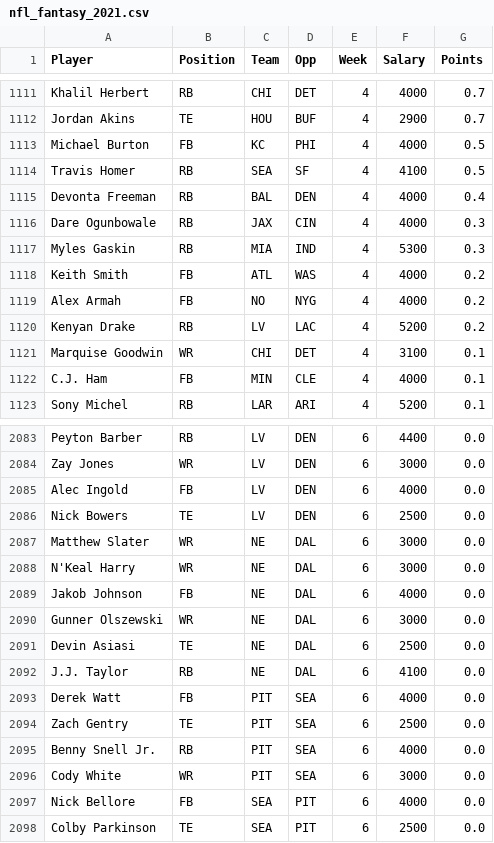
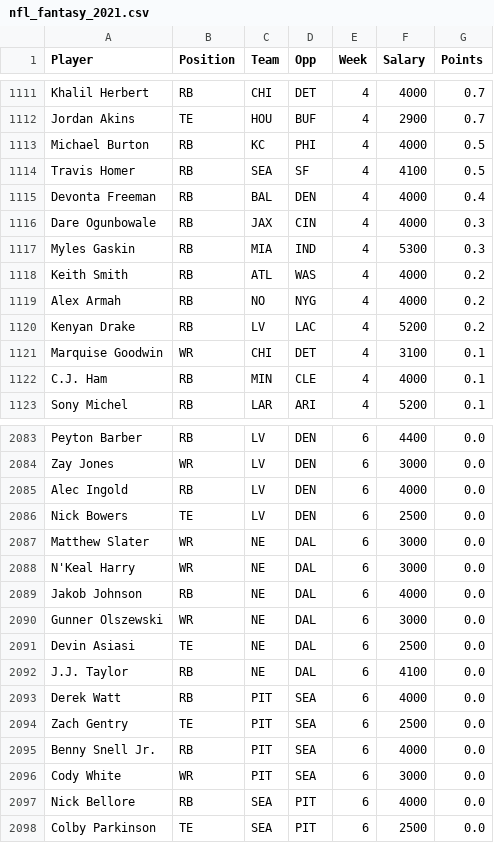
Before and after one commit to drdave-teaching/OPIM5641-notebooks, a CSV file: Assignments/data/nfl_fantasy_2021.csv, drawn as a sheet; only a part is shown, gaps mark what is left out; the diff covers the shown part only.

```diff
--- a/Assignments/data/nfl_fantasy_2021.csv
+++ b/Assignments/data/nfl_fantasy_2021.csv
@@ -1112,3 +1112,3 @@ Khalil Herbert,RB,CHI,DET,4,4000,0.7
 Jordan Akins,TE,HOU,BUF,4,2900,0.7
-Michael Burton,FB,KC,PHI,4,4000,0.5
+Michael Burton,RB,KC,PHI,4,4000,0.5
 Travis Homer,RB,SEA,SF,4,4100,0.5
@@ -1117,7 +1117,7 @@ Dare Ogunbowale,RB,JAX,CIN,4,4000,0.3
 Myles Gaskin,RB,MIA,IND,4,5300,0.3
-Keith Smith,FB,ATL,WAS,4,4000,0.2
-Alex Armah,FB,NO,NYG,4,4000,0.2
+Keith Smith,RB,ATL,WAS,4,4000,0.2
+Alex Armah,RB,NO,NYG,4,4000,0.2
 Kenyan Drake,RB,LV,LAC,4,5200,0.2
 Marquise Goodwin,WR,CHI,DET,4,3100,0.1
-C.J. Ham,FB,MIN,CLE,4,4000,0.1
+C.J. Ham,RB,MIN,CLE,4,4000,0.1
 Sony Michel,RB,LAR,ARI,4,5200,0.1
@@ -2084,3 +2084,3 @@ Peyton Barber,RB,LV,DEN,6,4400,0.0
 Zay Jones,WR,LV,DEN,6,3000,0.0
-Alec Ingold,FB,LV,DEN,6,4000,0.0
+Alec Ingold,RB,LV,DEN,6,4000,0.0
 Nick Bowers,TE,LV,DEN,6,2500,0.0
@@ -2088,3 +2088,3 @@ Matthew Slater,WR,NE,DAL,6,3000,0.0
 N'Keal Harry,WR,NE,DAL,6,3000,0.0
-Jakob Johnson,FB,NE,DAL,6,4000,0.0
+Jakob Johnson,RB,NE,DAL,6,4000,0.0
 Gunner Olszewski,WR,NE,DAL,6,3000,0.0
@@ -2092,3 +2092,3 @@ Devin Asiasi,TE,NE,DAL,6,2500,0.0
 J.J. Taylor,RB,NE,DAL,6,4100,0.0
-Derek Watt,FB,PIT,SEA,6,4000,0.0
+Derek Watt,RB,PIT,SEA,6,4000,0.0
 Zach Gentry,TE,PIT,SEA,6,2500,0.0
@@ -2096,3 +2096,3 @@ Benny Snell Jr.,RB,PIT,SEA,6,4000,0.0
 Cody White,WR,PIT,SEA,6,3000,0.0
-Nick Bellore,FB,SEA,PIT,6,4000,0.0
+Nick Bellore,RB,SEA,PIT,6,4000,0.0
 Colby Parkinson,TE,SEA,PIT,6,2500,0.0
```
Also changed, not shown: 128 edited cells elsewhere in this file, 1 other file.
